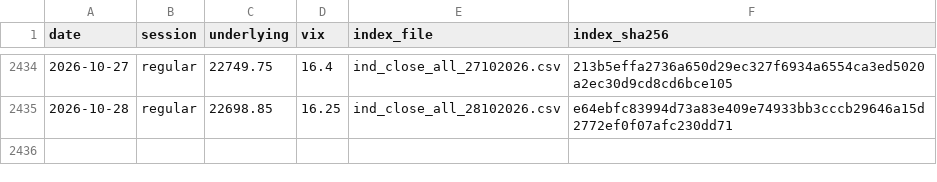
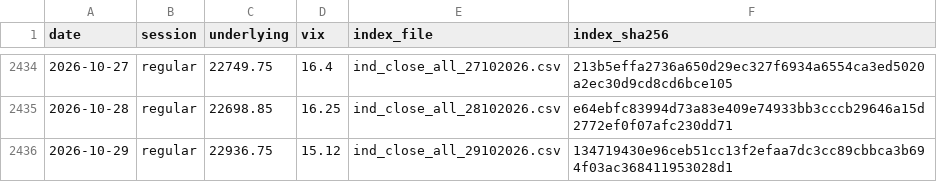
Before and after one commit to contactexepex/omenix-trading, a CSV file: research/data/nifty-panel/warmup_closes.csv, drawn as a sheet; only a part is shown, gaps mark what is left out; the diff names each change by its address in the sheet, - before the commit and + after, or states it on an @@ line.

```diff
--- a/research/data/nifty-panel/warmup_closes.csv
+++ b/research/data/nifty-panel/warmup_closes.csv
+row 2436: 2026-10-29 | regular | 22936.75 | 15.12 | ind_close_all_29102026.csv | 134719430e96ceb51cc13f2efaa7dc3cc89cbbca3b694f03ac368411953028d1
```
